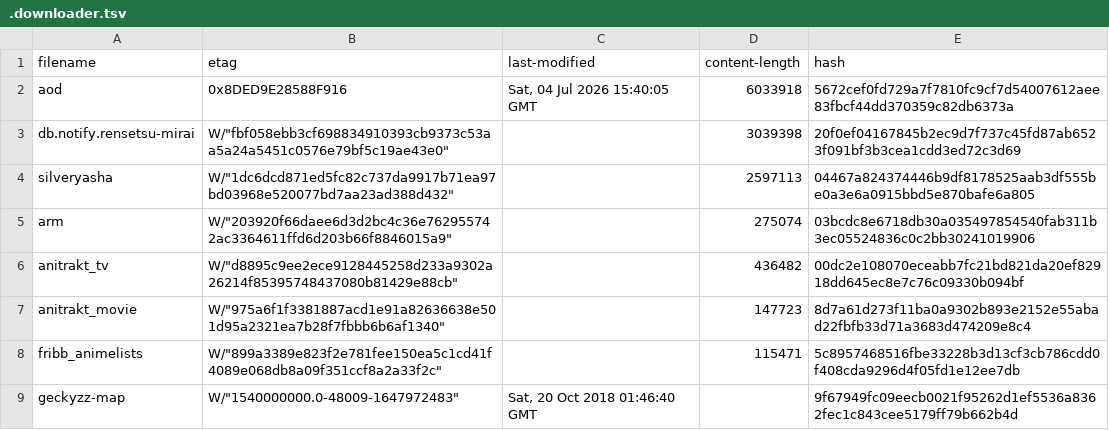
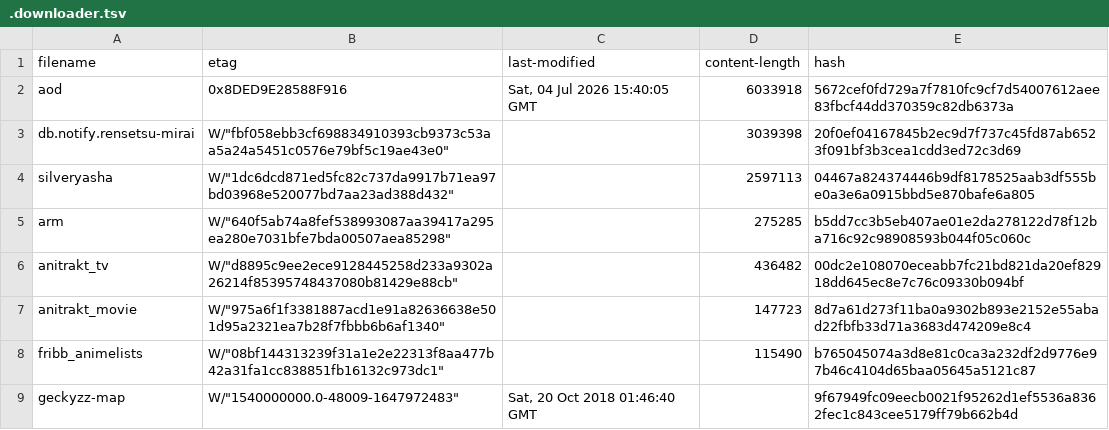
Before and after one commit to nattadasu/animeApi, a TSV file: database/raw/.downloader.tsv, drawn as a sheet.

```diff
--- a/database/raw/.downloader.tsv
+++ b/database/raw/.downloader.tsv
@@ -4,6 +4,6 @@ db.notify.rensetsu-mirai	W/"fbf058ebb3cf698834910393cb9373c53aa5a24a5451c0576e79
 silveryasha	W/"1dc6dcd871ed5fc82c737da9917b71ea97bd03968e520077bd7aa23ad388d432"		2597113	04467a824374446b9df8178525aab3df555be0a3e6a0915bbd5e870bafe6a805
-arm	W/"203920f66daee6d3d2bc4c36e762955742ac3364611ffd6d203b66f8846015a9"		275074	03bcdc8e6718db30a035497854540fab311b3ec05524836c0c2bb30241019906
+arm	W/"640f5ab74a8fef538993087aa39417a295ea280e7031bfe7bda00507aea85298"		275285	b5dd7cc3b5eb407ae01e2da278122d78f12ba716c92c98908593b044f05c060c
 anitrakt_tv	W/"d8895c9ee2ece9128445258d233a9302a26214f85395748437080b81429e88cb"		436482	00dc2e108070eceabb7fc21bd821da20ef82918dd645ec8e7c76c09330b094bf
 anitrakt_movie	W/"975a6f1f3381887acd1e91a82636638e501d95a2321ea7b28f7fbbb6b6af1340"		147723	8d7a61d273f11ba0a9302b893e2152e55abad22fbfb33d71a3683d474209e8c4
-fribb_animelists	W/"899a3389e823f2e781fee150ea5c1cd41f4089e068db8a09f351ccf8a2a33f2c"		115471	5c8957468516fbe33228b3d13cf3cb786cdd0f408cda9296d4f05fd1e12ee7db
+fribb_animelists	W/"08bf144313239f31a1e2e22313f8aa477b42a31fa1cc838851fb16132c973dc1"		115490	b765045074a3d8e81c0ca3a232df2d9776e97b46c4104d65baa05645a5121c87
 geckyzz-map	W/"1540000000.0-48009-1647972483"	Sat, 20 Oct 2018 01:46:40 GMT		9f67949fc09eecb0021f95262d1ef5536a8362fec1c843cee5179ff79b662b4d
```
Also changed, not shown: 12 other files.
